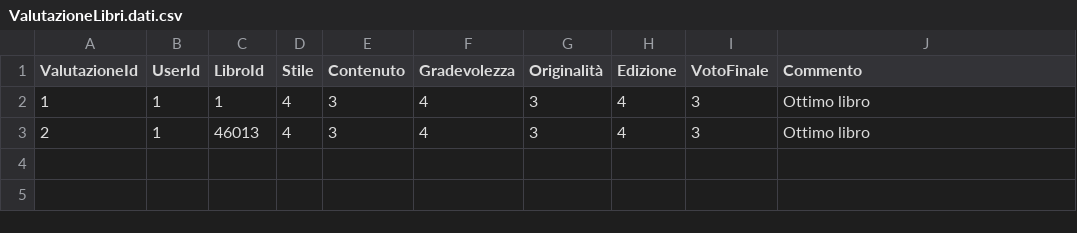
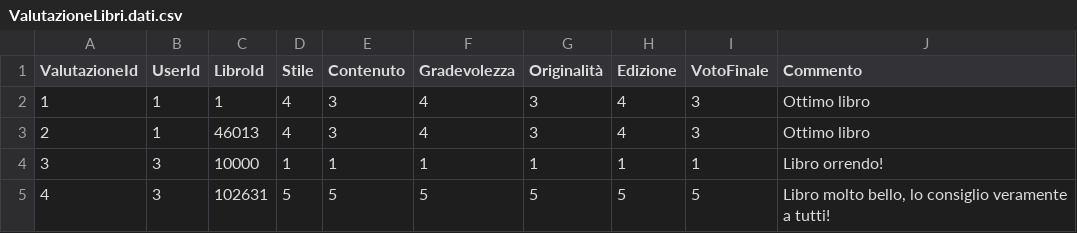
Before and after one commit to GABRYCA/BookRecommender, a CSV file: data/ValutazioneLibri.dati.csv, drawn as a sheet; the diff names each change by its address in the sheet, - before the commit and + after, or states it on an @@ line.

Commit message:
Implementazione di "Eliminazione libreria" e "5. Valuta libro" all'interno del menu

```diff
--- a/data/ValutazioneLibri.dati.csv
+++ b/data/ValutazioneLibri.dati.csv
+row 4: 3 | 3 | 10000 | 1 | 1 | 1 | 1 | 1 | 1 | Libro orrendo!
+row 5: 4 | 3 | 102631 | 5 | 5 | 5 | 5 | 5 | 5 | Libro molto bello, lo consiglio veramente a tutti!
```
Also changed, not shown: data/UtentiRegistrati.dati.csv, 2 other files.
